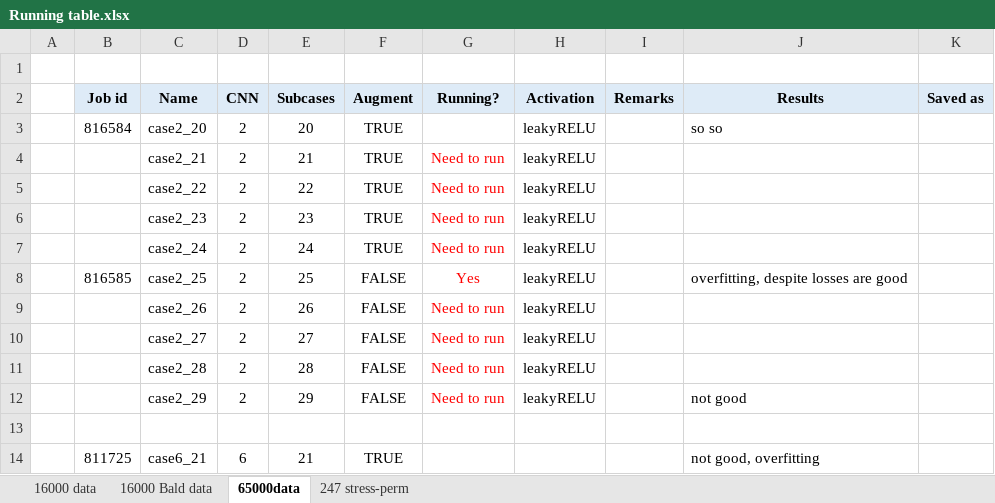
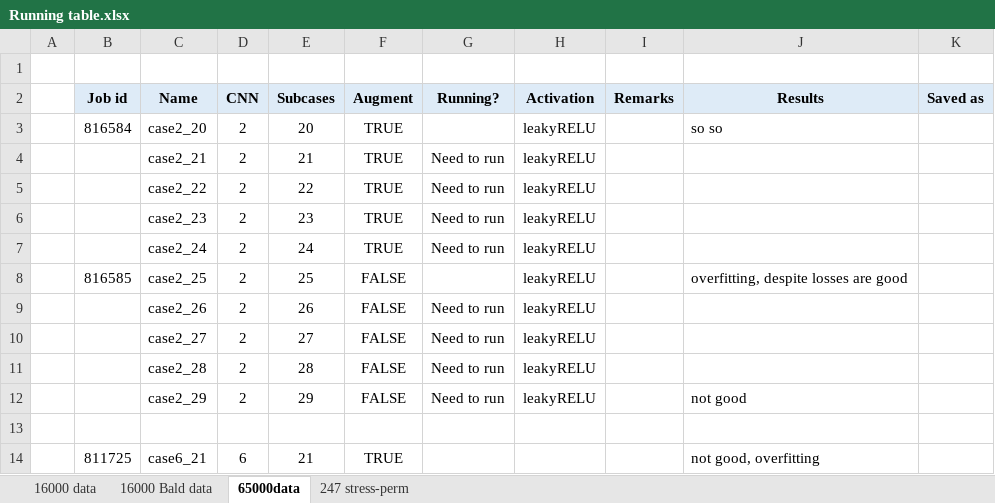
Before and after one commit to ramm777/expfracML, an Excel workbook: Running table.xlsx, sheet 65000data, drawn as a sheet; only a part is shown; values as stored, in another font and other column widths than the file's, no borders; the diff covers the shown part only; the diff names each change by its address in the sheet, - before the commit and + after, or states it on an @@ line.

```diff
--- a/Running table.xlsx (sheet 65000data)
+++ b/Running table.xlsx (sheet 65000data)
-G4:G7 text colour: #FF0000
+G4:G7 text colour: black
-G8 (Running?): Yes
+G8 (Running?): (empty)
-G9:G12 text colour: #FF0000
+G9:G12 text colour: black
```
Also changed, not shown: 4 edited cells and cell formats elsewhere in this sheet, sheet 247 stress-perm, sheet 16000 data, 6 other files.
